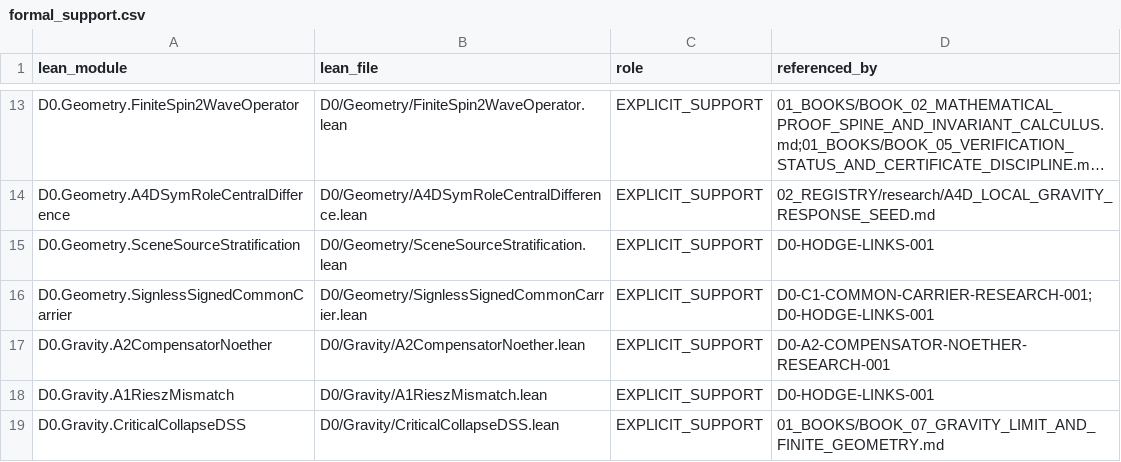
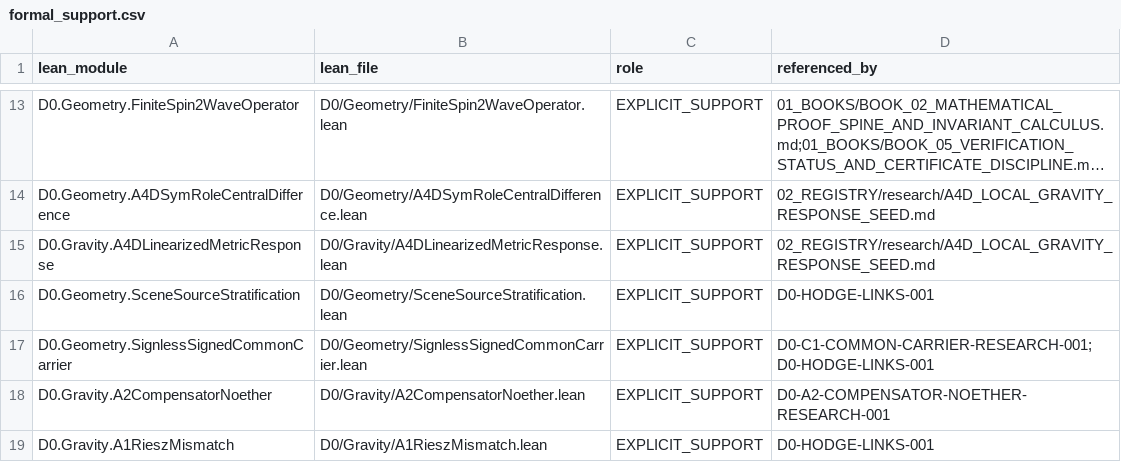
Before and after one commit to gvakhrushev/d0_15, a CSV file: 02_REGISTRY/formal_support.csv, drawn as a sheet; only a part is shown, gaps mark what is left out; the shorter side is filled out with more unchanged rows; long unchanged cells end in …; the diff names each change by its address in the sheet, - before the commit and + after, or states it on an @@ line.

Commit message:
formalize finite A4D linearized response seed
* formalize finite A4D linearized response seed

* sync active work views with current main

* move A4D response worker to review

---------

Co-authored-by: Григорий Вахрушев <grigorijvahrusev@MacBook-Air-Grigorij.local>

```diff
--- a/02_REGISTRY/formal_support.csv
+++ b/02_REGISTRY/formal_support.csv
+row 15: D0.Gravity.A4DLinearizedMetricResponse | D0/Gravity/A4DLinearizedMetricResponse.lean | EXPLICIT_SUPPORT | 02_REGISTRY/research/A4D_LOCAL_GRAVITY_RESPONSE_SEED.md
```
Also changed, not shown: 6 other files.
